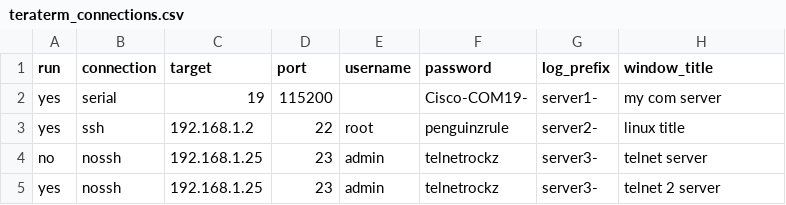
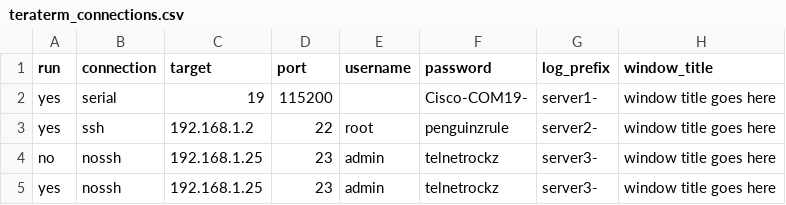
Before and after one commit to williamblair333/teraterm-autolauncher, a CSV file: macros/teraterm_connections.csv, drawn as a sheet.

```diff
--- a/macros/teraterm_connections.csv
+++ b/macros/teraterm_connections.csv
@@ -1,5 +1,5 @@
 run,connection,target,port,username,password,log_prefix,window_title
-yes,serial,19,115200,,Cisco-COM19-,server1-,my com server
-yes,ssh,192.168.1.2,22,root,penguinzrule,server2-,linux title
-no,nossh,192.168.1.25,23,admin,telnetrockz,server3-,telnet server
-yes,nossh,192.168.1.25,23,admin,telnetrockz,server3-,telnet 2 server
+yes,serial,19,115200,,Cisco-COM19-,server1-,window title goes here
+yes,ssh,192.168.1.2,22,root,penguinzrule,server2-,window title goes here
+no,nossh,192.168.1.25,23,admin,telnetrockz,server3-,window title goes here
+yes,nossh,192.168.1.25,23,admin,telnetrockz,server3-,window title goes here
```
Also changed, not shown: 7 other files.
